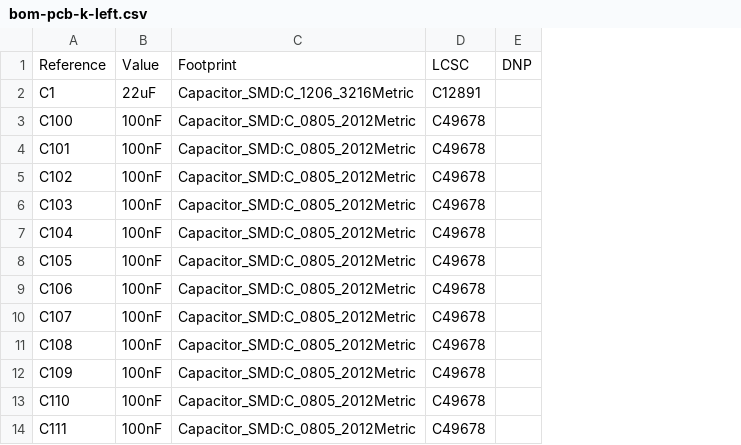
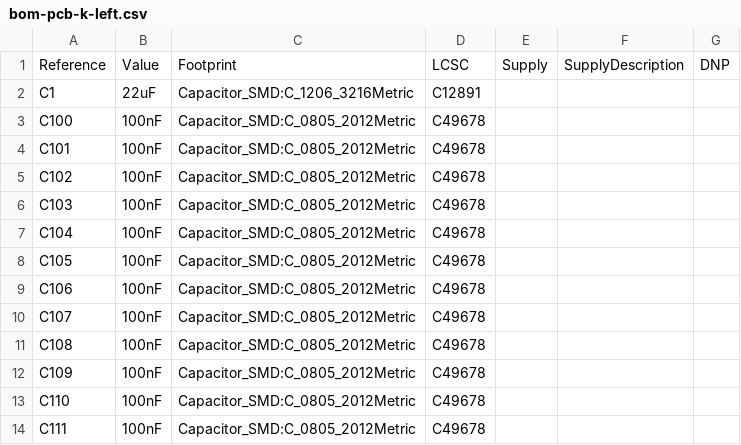
Before and after one commit to jdavidguerrero/grooveforge-brain, a CSV file: apps/hardware/kicad/consola/fab/bom-pcb-k-left.csv, drawn as a sheet; only a part is shown; the diff names each change by its address in the sheet, - before the commit and + after, or states it on an @@ line.

```diff
--- a/apps/hardware/kicad/consola/fab/bom-pcb-k-left.csv
+++ b/apps/hardware/kicad/consola/fab/bom-pcb-k-left.csv
+column E, row 1: Supply
+column F, row 1: SupplyDescription
```
Also changed, not shown: apps/hardware/kicad/consola/fab/bom-pcb-a.csv, apps/hardware/kicad/consola/fab/bom-pcb-k-right.csv, 44 other files.
